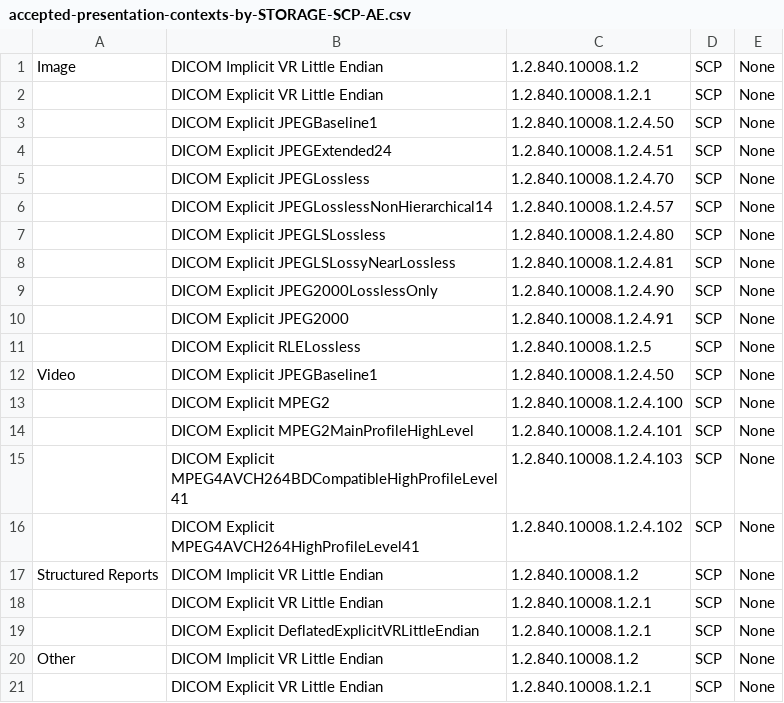
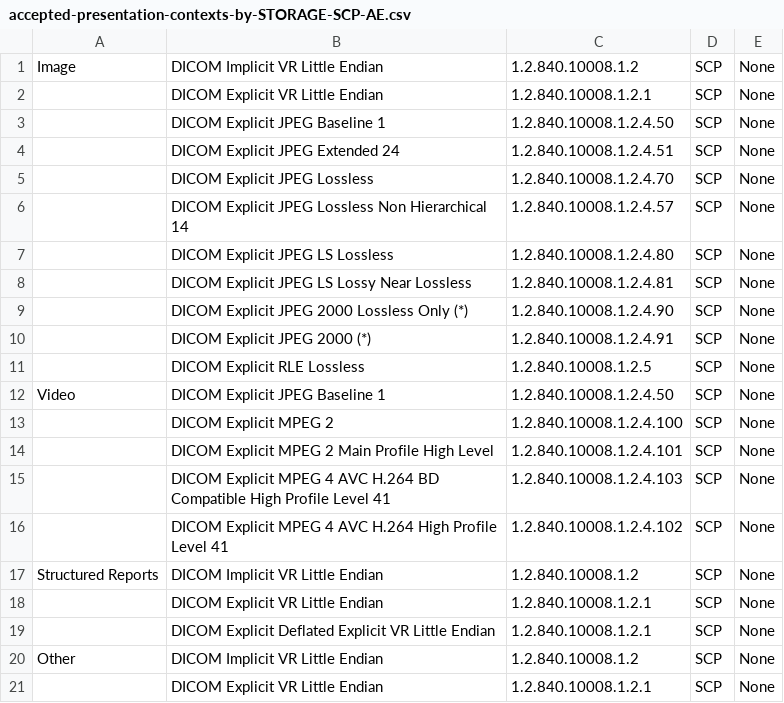
Before and after one commit to dcm4che/dcm4chee-arc-cs, a CSV file: docs/networking/specs/storage/accepted-presentation-contexts-by-STORAGE-SCP-AE.csv, drawn as a sheet.

```diff
--- a/docs/networking/specs/storage/accepted-presentation-contexts-by-STORAGE-SCP-AE.csv
+++ b/docs/networking/specs/storage/accepted-presentation-contexts-by-STORAGE-SCP-AE.csv
@@ -2,19 +2,19 @@
 "", "DICOM Explicit VR Little Endian", "1.2.840.10008.1.2.1", "SCP", "None"
-"", "DICOM Explicit JPEGBaseline1", "1.2.840.10008.1.2.4.50", "SCP", "None"
-"", "DICOM Explicit JPEGExtended24", "1.2.840.10008.1.2.4.51", "SCP", "None"
-"", "DICOM Explicit JPEGLossless", "1.2.840.10008.1.2.4.70", "SCP", "None"
-"", "DICOM Explicit JPEGLosslessNonHierarchical14", "1.2.840.10008.1.2.4.57", "SCP", "None"
-"", "DICOM Explicit JPEGLSLossless", "1.2.840.10008.1.2.4.80", "SCP", "None"
-"", "DICOM Explicit JPEGLSLossyNearLossless", "1.2.840.10008.1.2.4.81", "SCP", "None"
-"", "DICOM Explicit JPEG2000LosslessOnly", "1.2.840.10008.1.2.4.90", "SCP", "None"
-"", "DICOM Explicit JPEG2000", "1.2.840.10008.1.2.4.91", "SCP", "None"
-"", "DICOM Explicit RLELossless", "1.2.840.10008.1.2.5", "SCP", "None"
-"Video", "DICOM Explicit JPEGBaseline1", "1.2.840.10008.1.2.4.50", "SCP", "None"
-"", "DICOM Explicit MPEG2", "1.2.840.10008.1.2.4.100", "SCP", "None"
-"", "DICOM Explicit MPEG2MainProfileHighLevel", "1.2.840.10008.1.2.4.101", "SCP", "None"
-"", "DICOM Explicit MPEG4AVCH264BDCompatibleHighProfileLevel41", "1.2.840.10008.1.2.4.103", "SCP", "None"
-"", "DICOM Explicit MPEG4AVCH264HighProfileLevel41", "1.2.840.10008.1.2.4.102", "SCP", "None"
+"", "DICOM Explicit JPEG Baseline 1", "1.2.840.10008.1.2.4.50", "SCP", "None"
+"", "DICOM Explicit JPEG Extended 24", "1.2.840.10008.1.2.4.51", "SCP", "None"
+"", "DICOM Explicit JPEG Lossless", "1.2.840.10008.1.2.4.70", "SCP", "None"
+"", "DICOM Explicit JPEG Lossless Non Hierarchical 14", "1.2.840.10008.1.2.4.57", "SCP", "None"
+"", "DICOM Explicit JPEG LS Lossless", "1.2.840.10008.1.2.4.80", "SCP", "None"
+"", "DICOM Explicit JPEG LS Lossy Near Lossless", "1.2.840.10008.1.2.4.81", "SCP", "None"
+"", "DICOM Explicit JPEG 2000 Lossless Only (*)", "1.2.840.10008.1.2.4.90", "SCP", "None"
+"", "DICOM Explicit JPEG 2000 (*)", "1.2.840.10008.1.2.4.91", "SCP", "None"
+"", "DICOM Explicit RLE Lossless", "1.2.840.10008.1.2.5", "SCP", "None"
+"Video", "DICOM Explicit JPEG Baseline 1", "1.2.840.10008.1.2.4.50", "SCP", "None"
+"", "DICOM Explicit MPEG 2", "1.2.840.10008.1.2.4.100", "SCP", "None"
+"", "DICOM Explicit MPEG 2 Main Profile High Level", "1.2.840.10008.1.2.4.101", "SCP", "None"
+"", "DICOM Explicit MPEG 4 AVC H.264 BD Compatible High Profile Level 41", "1.2.840.10008.1.2.4.103", "SCP", "None"
+"", "DICOM Explicit MPEG 4 AVC H.264 High Profile Level 41", "1.2.840.10008.1.2.4.102", "SCP", "None"
 "Structured Reports", "DICOM Implicit VR Little Endian", "1.2.840.10008.1.2", "SCP", "None"
 "", "DICOM Explicit VR Little Endian", "1.2.840.10008.1.2.1", "SCP", "None"
-"", "DICOM Explicit DeflatedExplicitVRLittleEndian", "1.2.840.10008.1.2.1", "SCP", "None"
+"", "DICOM Explicit Deflated Explicit VR Little Endian", "1.2.840.10008.1.2.1", "SCP", "None"
 "Other", "DICOM Implicit VR Little Endian", "1.2.840.10008.1.2", "SCP", "None"
```
Also changed, not shown: 1 other file.
